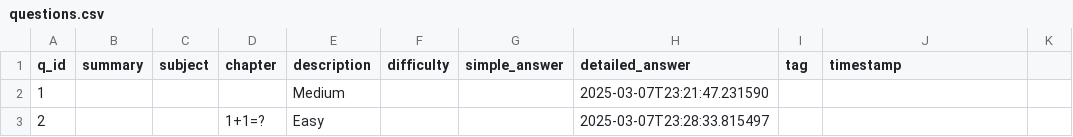
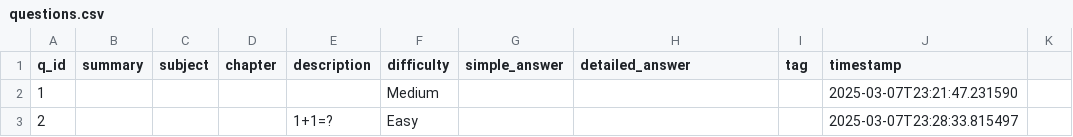
Before and after one commit to DOGTOR-LEARNING/dogtor_app, a CSV file: backend/questions.csv, drawn as a sheet; only a part is shown; the diff covers the shown part only.

```diff
--- a/backend/questions.csv
+++ b/backend/questions.csv
@@ -1,3 +1,3 @@
 q_id,summary,subject,chapter,description,difficulty,simple_answer,detailed_answer,tag,timestamp
-1,,,,Medium,,,2025-03-07T23:21:47.231590
-2,,,1+1=?,Easy,,,2025-03-07T23:28:33.815497
+1,,,,,Medium,,,,2025-03-07T23:21:47.231590
+2,,,,1+1=?,Easy,,,,2025-03-07T23:28:33.815497
```
Also changed, not shown: 31 edited cells elsewhere in this file, 1 other file.
